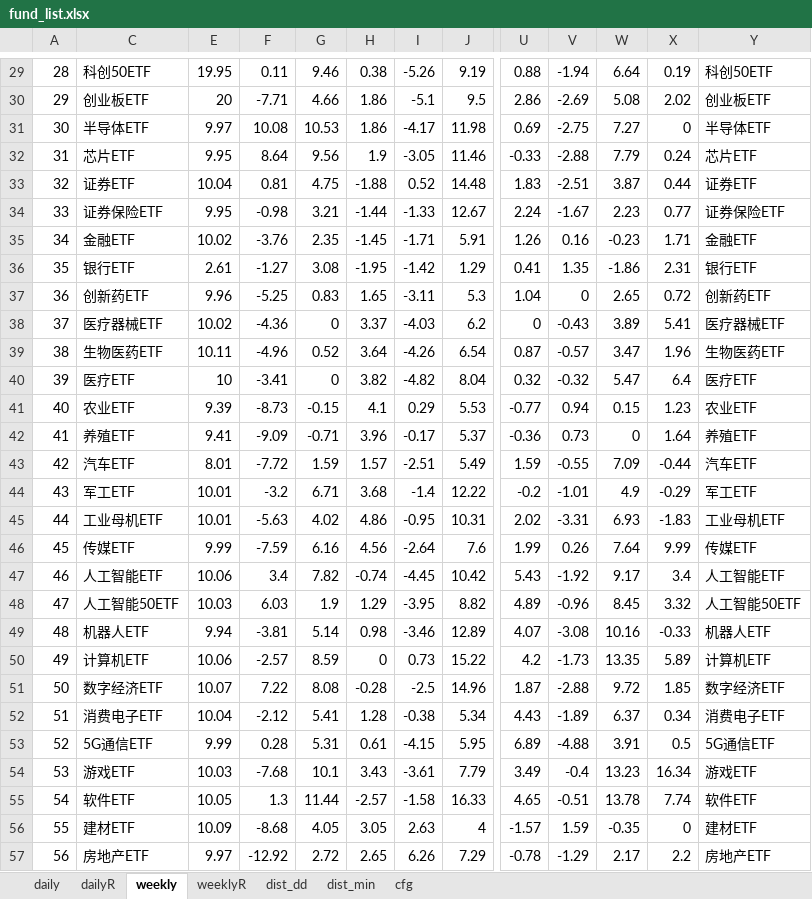
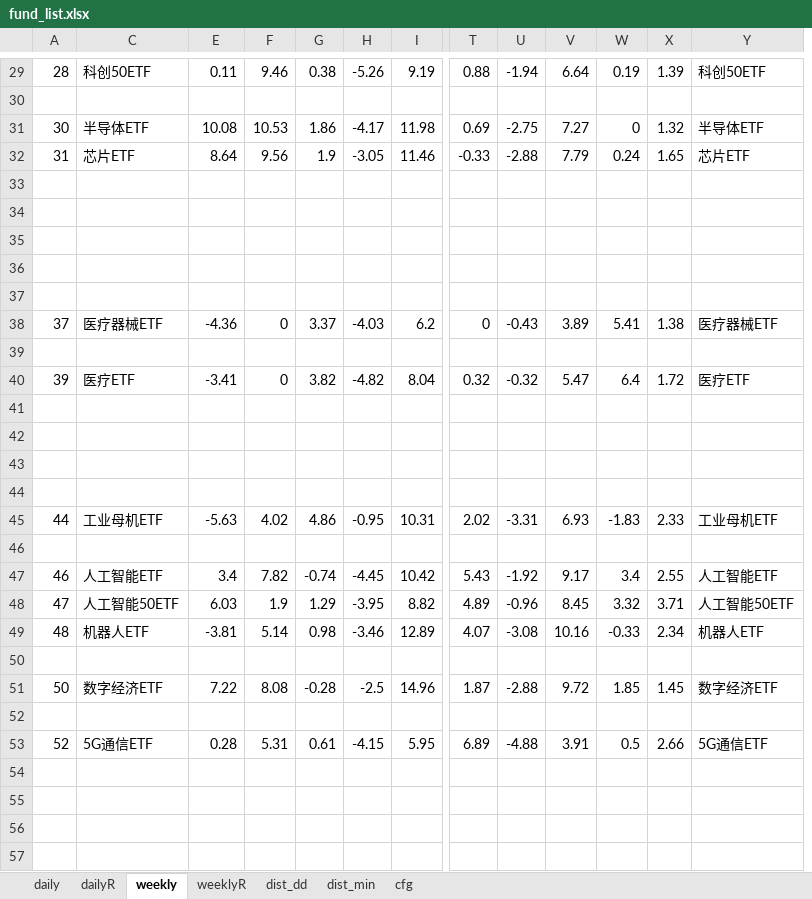
Before and after one commit to aixingkong/view, an Excel workbook: fund_list.xlsx, sheet weekly, drawn as a sheet; only a part is shown, gaps mark what is left out; values as stored, in another font and other column widths than the file's, no cell formats; removed rows and columns are numbered as before the commit, all else as after; rows hold the shown columns only; the diff covers the shown part only; the diff names each change by its address in the sheet, - before the commit and + after, or states it on an @@ line.

```diff
--- a/fund_list.xlsx (sheet weekly)
+++ b/fund_list.xlsx (sheet weekly)
-column E, rows 29-57: 19.95 | 20 | 9.97 | 9.95 | 10.04 | 9.95 | 10.02 | 2.61 | 9.96 | 10.02 | 10.11 | 10 | 9.39 | 9.41 | 8.01 | 10.01 | 10.01 | 9.99 | 10.06 | 10.03 | 9.94 | 10.06 | 10.07 | 10.04 | 9.99 | 10.03 | 10.05 | 10.09 | 9.97
+column X, rows 29-53: 1.39 |  | 1.32 | 1.65 |  |  |  |  |  | 1.38 |  | 1.72 |  |  |  |  | 2.33 |  | 2.55 | 3.71 | 2.34 |  | 1.45 |  | 2.66
-row 30: 29 | 创业板ETF | 20 | -7.71 | 4.66 | 1.86 | -5.1 | 9.5 | 2.86 | -2.69 | 5.08 | 2.02 | 创业板ETF
+row 30: (empty)
-row 33: 32 | 证券ETF | 10.04 | 0.81 | 4.75 | -1.88 | 0.52 | 14.48 | 1.83 | -2.51 | 3.87 | 0.44 | 证券ETF
+row 33: (empty)
-row 34: 33 | 证券保险ETF | 9.95 | -0.98 | 3.21 | -1.44 | -1.33 | 12.67 | 2.24 | -1.67 | 2.23 | 0.77 | 证券保险ETF
+row 34: (empty)
-row 35: 34 | 金融ETF | 10.02 | -3.76 | 2.35 | -1.45 | -1.71 | 5.91 | 1.26 | 0.16 | -0.23 | 1.71 | 金融ETF
+row 35: (empty)
-row 36: 35 | 银行ETF | 2.61 | -1.27 | 3.08 | -1.95 | -1.42 | 1.29 | 0.41 | 1.35 | -1.86 | 2.31 | 银行ETF
+row 36: (empty)
-row 37: 36 | 创新药ETF | 9.96 | -5.25 | 0.83 | 1.65 | -3.11 | 5.3 | 1.04 | 0 | 2.65 | 0.72 | 创新药ETF
+row 37: (empty)
-row 39: 38 | 生物医药ETF | 10.11 | -4.96 | 0.52 | 3.64 | -4.26 | 6.54 | 0.87 | -0.57 | 3.47 | 1.96 | 生物医药ETF
+row 39: (empty)
-row 41: 40 | 农业ETF | 9.39 | -8.73 | -0.15 | 4.1 | 0.29 | 5.53 | -0.77 | 0.94 | 0.15 | 1.23 | 农业ETF
+row 41: (empty)
-row 42: 41 | 养殖ETF | 9.41 | -9.09 | -0.71 | 3.96 | -0.17 | 5.37 | -0.36 | 0.73 | 0 | 1.64 | 养殖ETF
+row 42: (empty)
-row 43: 42 | 汽车ETF | 8.01 | -7.72 | 1.59 | 1.57 | -2.51 | 5.49 | 1.59 | -0.55 | 7.09 | -0.44 | 汽车ETF
+row 43: (empty)
-row 44: 43 | 军工ETF | 10.01 | -3.2 | 6.71 | 3.68 | -1.4 | 12.22 | -0.2 | -1.01 | 4.9 | -0.29 | 军工ETF
+row 44: (empty)
-row 46: 45 | 传媒ETF | 9.99 | -7.59 | 6.16 | 4.56 | -2.64 | 7.6 | 1.99 | 0.26 | 7.64 | 9.99 | 传媒ETF
+row 46: (empty)
-row 50: 49 | 计算机ETF | 10.06 | -2.57 | 8.59 | 0 | 0.73 | 15.22 | 4.2 | -1.73 | 13.35 | 5.89 | 计算机ETF
+row 50: (empty)
-row 52: 51 | 消费电子ETF | 10.04 | -2.12 | 5.41 | 1.28 | -0.38 | 5.34 | 4.43 | -1.89 | 6.37 | 0.34 | 消费电子ETF
+row 52: (empty)
-row 54: 53 | 游戏ETF | 10.03 | -7.68 | 10.1 | 3.43 | -3.61 | 7.79 | 3.49 | -0.4 | 13.23 | 16.34 | 游戏ETF
+row 54: (empty)
-row 55: 54 | 软件ETF | 10.05 | 1.3 | 11.44 | -2.57 | -1.58 | 16.33 | 4.65 | -0.51 | 13.78 | 7.74 | 软件ETF
+row 55: (empty)
-row 56: 55 | 建材ETF | 10.09 | -8.68 | 4.05 | 3.05 | 2.63 | 4 | -1.57 | 1.59 | -0.35 | 0 | 建材ETF
+row 56: (empty)
-row 57: 56 | 房地产ETF | 9.97 | -12.92 | 2.72 | 2.65 | 6.26 | 7.29 | -0.78 | -1.29 | 2.17 | 2.2 | 房地产ETF
+row 57: (empty)
```
Also changed, not shown: 989 edited cells elsewhere in this sheet, sheet weeklyR, sheet dailyR, sheet daily, cell formats, hidden cells, 2 other files.
